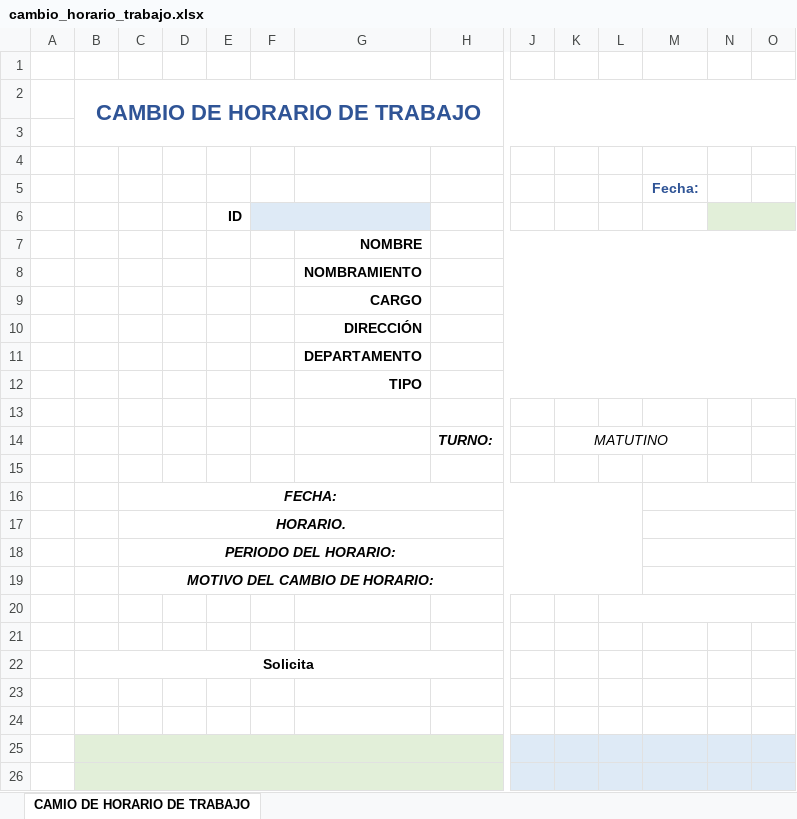
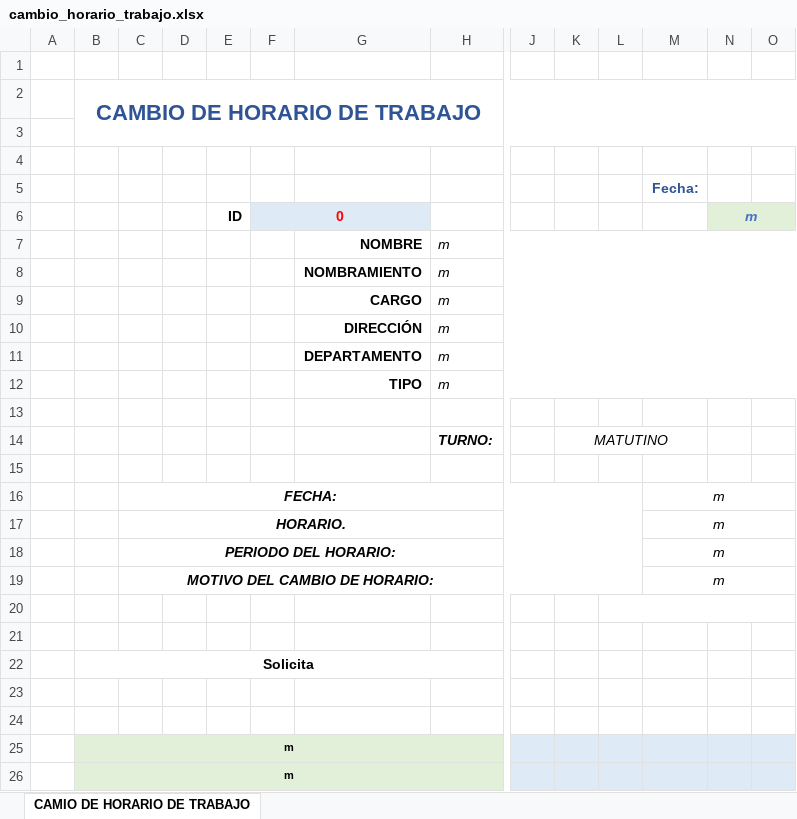
Before and after one commit to Eli777z/gestionRecursosH, an Excel workbook: templates/cambio_horario_trabajo.xlsx, sheet CAMIO DE HORARIO DE TRABAJO, drawn as a sheet; only a part is shown, gaps mark what is left out; values as stored, in another font and other column widths than the file's, no borders; charts and pictures and conditional formats not drawn; removed rows and columns are numbered as before the commit, all else as after; rows hold the shown columns only; the diff names each change by its address in the sheet, - before the commit and + after, or states it on an @@ line.

```diff
--- a/templates/cambio_horario_trabajo.xlsx (sheet CAMIO DE HORARIO DE TRABAJO)
+++ b/templates/cambio_horario_trabajo.xlsx (sheet CAMIO DE HORARIO DE TRABAJO)
-row 6:  |  |  |  | ID
-row 7:  |  |  |  |  |  | NOMBRE
-row 8:  |  |  |  |  |  | NOMBRAMIENTO
-row 9:  |  |  |  |  |  | CARGO
-row 10:  |  |  |  |  |  | DIRECCIÓN
-row 11:  |  |  |  |  |  | DEPARTAMENTO
-row 12:  |  |  |  |  |  | TIPO
+row 6:  |  |  |  | ID | 0 |  |  |  |  |  |  | m
+row 7:  |  |  |  |  |  | NOMBRE | m
+row 8:  |  |  |  |  |  | NOMBRAMIENTO | m
+row 9:  |  |  |  |  |  | CARGO | m
+row 10:  |  |  |  |  |  | DIRECCIÓN | m
+row 11:  |  |  |  |  |  | DEPARTAMENTO | m
+row 12:  |  |  |  |  |  | TIPO | m
-M16:M19: (empty)
+M16:M19: m
-row 25: (empty)
+row 25:  | m
-C25:H25 fill: none
+C25:H25 fill: #E2EFD9
-J25:O25 fill: none
+J25:O25 fill: #DEEAF6
-row 26: (empty)
+row 26:  | m
```
Also changed, not shown: templates/cambio_dia_laboral.xlsx, templates/comision_especial.xlsx, 53 other files.
